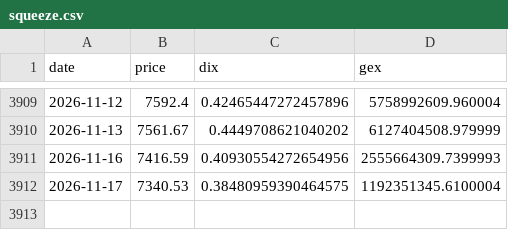
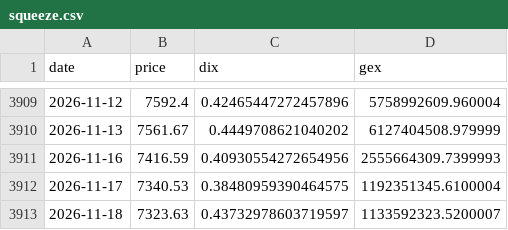
Before and after one commit to Jackpison/Market-Prism, a CSV file: data/macro/squeeze.csv, drawn as a sheet; only a part is shown, gaps mark what is left out.

```diff
--- a/data/macro/squeeze.csv
+++ b/data/macro/squeeze.csv
@@ -3912 +3912,2 @@ date,price,dix,gex
 2026-11-17,7340.53,0.38480959390464575,1192351345.6100004
+2026-11-18,7323.63,0.43732978603719597,1133592323.5200007
```
Also changed, not shown: data/macro/copper.csv, data/macro/dxy.csv, 41 other files.
